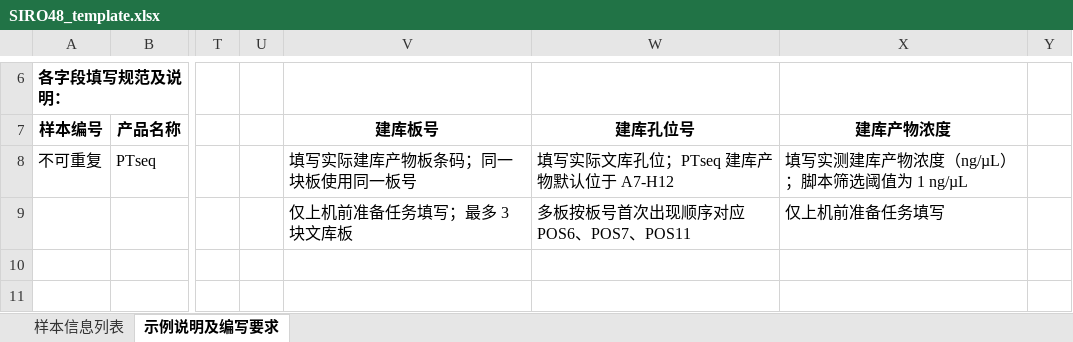
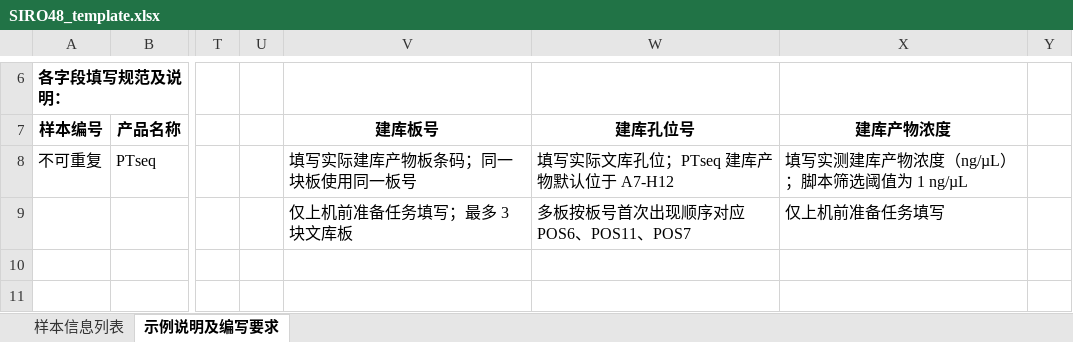
Before and after one commit to yoshnii/GenSIRO48_PTseq, an Excel workbook: 中台配置/GenSIRO48-PTseq/Resources/SIRO48_template.xlsx, sheet 示例说明及编写要求, drawn as a sheet; only a part is shown, gaps mark what is left out; values as stored, in another font and other column widths than the file's, no borders; the diff covers the shown part only; the diff names each change by its address in the sheet, - before the commit and + after, or states it on an @@ line.

```diff
--- a/中台配置/GenSIRO48-PTseq/Resources/SIRO48_template.xlsx (sheet 示例说明及编写要求)
+++ b/中台配置/GenSIRO48-PTseq/Resources/SIRO48_template.xlsx (sheet 示例说明及编写要求)
-W9: 多板按板号首次出现顺序对应 POS6、POS7、POS11
+W9: 多板按板号首次出现顺序对应 POS6、POS11、POS7
```
Also changed, not shown: 1 edited cell elsewhere in this sheet, charts or pictures, 中台配置/GenSIRO48-PTseq/Resources/SIRO48_template_en.xlsx, 2 other files.
